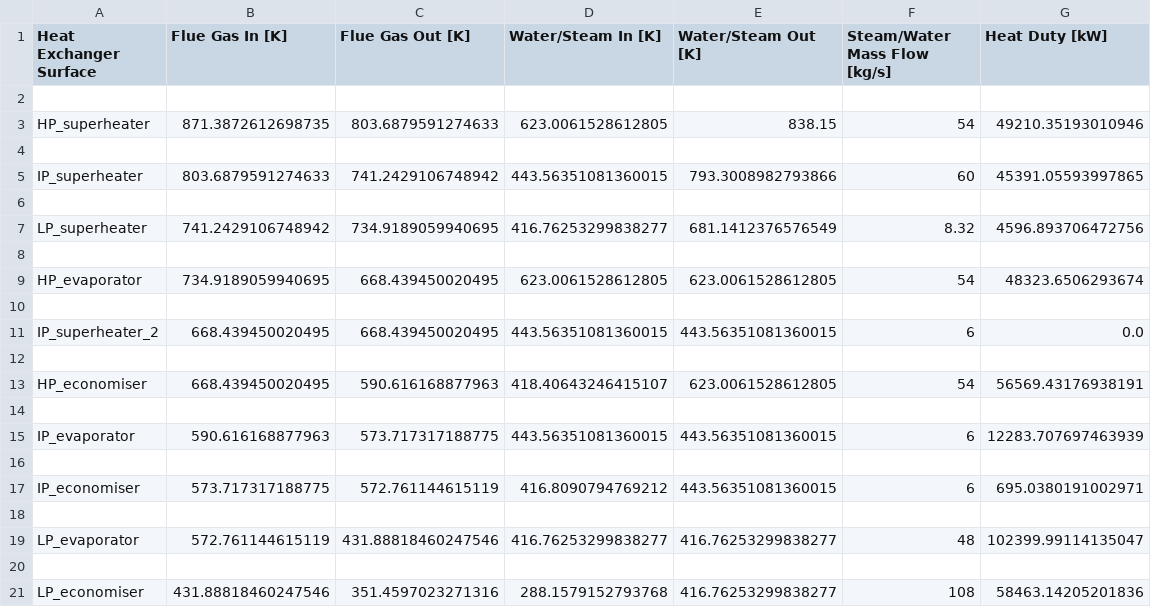
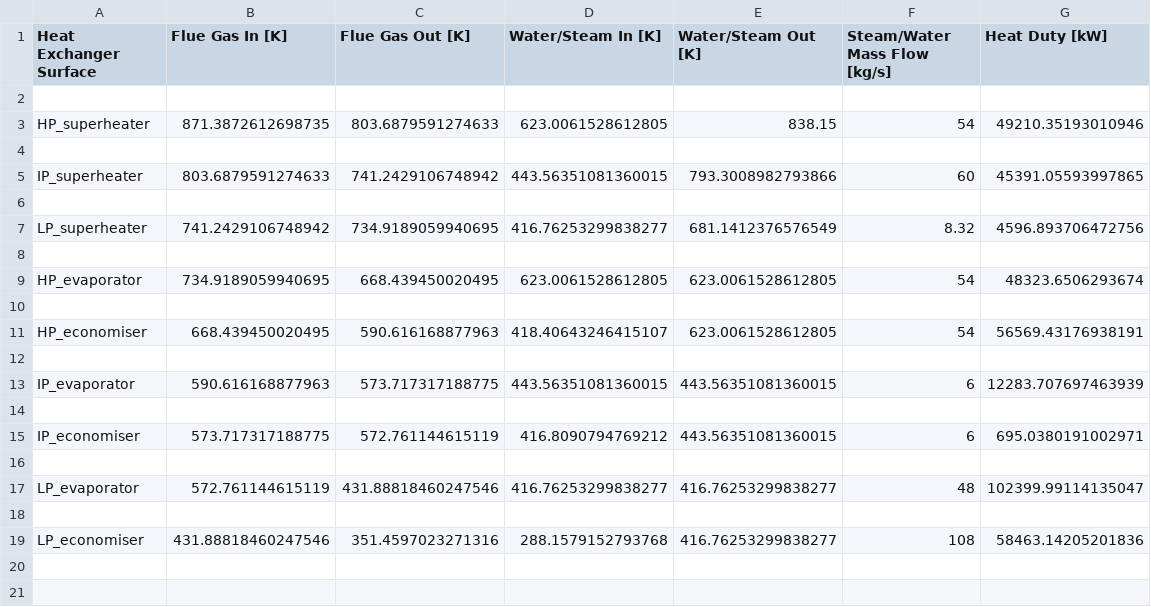
Before and after one commit to Toddie40/HRSG, a CSV file: hrsg.csv, drawn as a sheet; the diff names each change by its address in the sheet, - before the commit and + after, or states it on an @@ line.

Commit message:
Removed second ip super heater

```diff
--- a/hrsg.csv
+++ b/hrsg.csv
-row 11: IP_superheater_2 | 668.439450020495 | 668.439450020495 | 443.56351081360015 | 443.56351081360015 | 6 | 0.0
-row 12: (empty)
```
Also changed, not shown: 1 other file.
